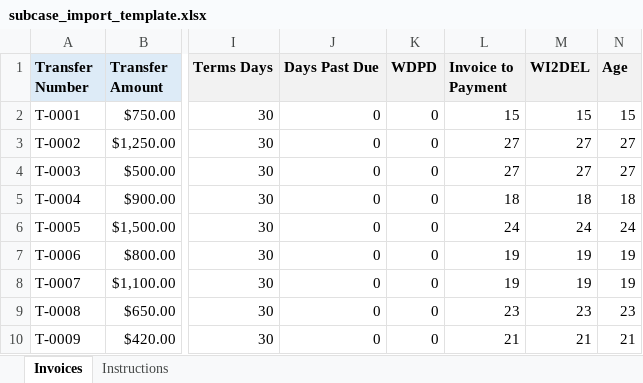
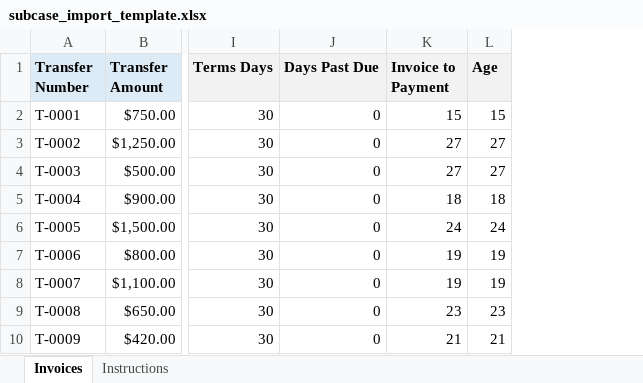
Before and after one commit to JayReding/pat, an Excel workbook: subcase_import_template.xlsx, sheet Invoices, drawn as a sheet; only a part is shown, gaps mark what is left out; values as stored, in another font and other column widths than the file's, no borders; the diff names each change by its address in the sheet, - before the commit and + after, or states it on an @@ line.

Commit message:
Updated import template

```diff
--- a/subcase_import_template.xlsx (sheet Invoices)
+++ b/subcase_import_template.xlsx (sheet Invoices)
-column K (WDPD), rows 2-10: all 0
-column M (WI2DEL), rows 2-10: 15 | 27 | 27 | 18 | 24 | 19 | 19 | 23 | 21
```
Also changed, not shown: 1 other file.
